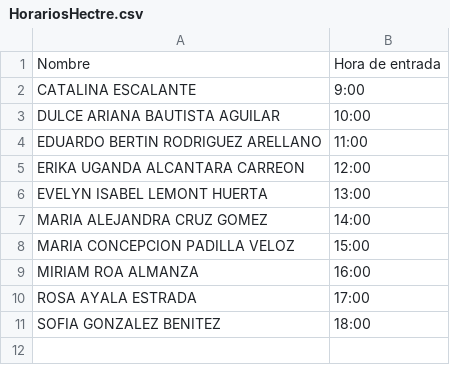
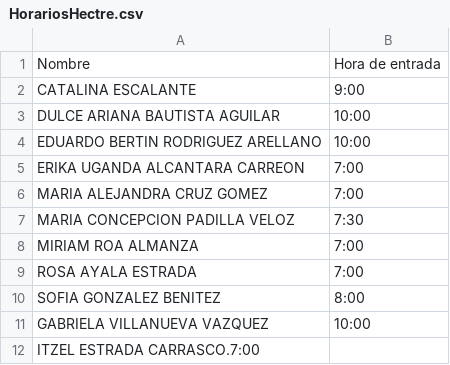
Before and after one commit to RicardoXavierAlmacenamiento/Hectre, a CSV file: HorariosHectre.csv, drawn as a sheet.

Commit message:
Corrección de los horarios.

```diff
--- a/HorariosHectre.csv
+++ b/HorariosHectre.csv
@@ -3,9 +3,10 @@ CATALINA ESCALANTE,9:00
 DULCE ARIANA BAUTISTA AGUILAR,10:00
-EDUARDO BERTIN RODRIGUEZ ARELLANO,11:00
-ERIKA UGANDA ALCANTARA CARREON,12:00
-EVELYN ISABEL  LEMONT HUERTA,13:00
-MARIA ALEJANDRA CRUZ GOMEZ,14:00
-MARIA CONCEPCION PADILLA VELOZ,15:00
-MIRIAM ROA ALMANZA,16:00
-ROSA AYALA ESTRADA,17:00
-SOFIA GONZALEZ BENITEZ,18:00
+EDUARDO BERTIN RODRIGUEZ ARELLANO,10:00
+ERIKA UGANDA ALCANTARA CARREON,7:00
+MARIA ALEJANDRA CRUZ GOMEZ,7:00
+MARIA CONCEPCION PADILLA VELOZ,7:30
+MIRIAM ROA ALMANZA,7:00
+ROSA AYALA ESTRADA,7:00
+SOFIA GONZALEZ BENITEZ,8:00
+GABRIELA  VILLANUEVA VAZQUEZ,10:00
+ITZEL ESTRADA CARRASCO.7:00
```
